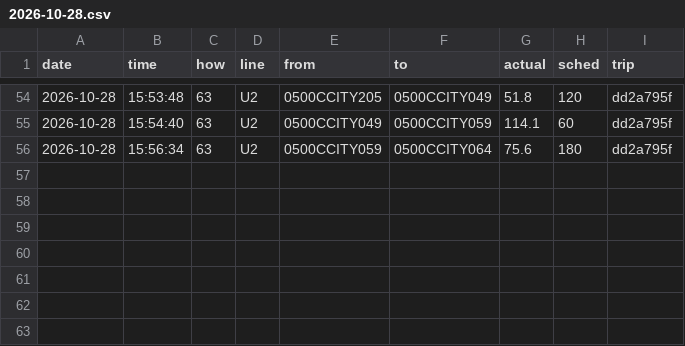
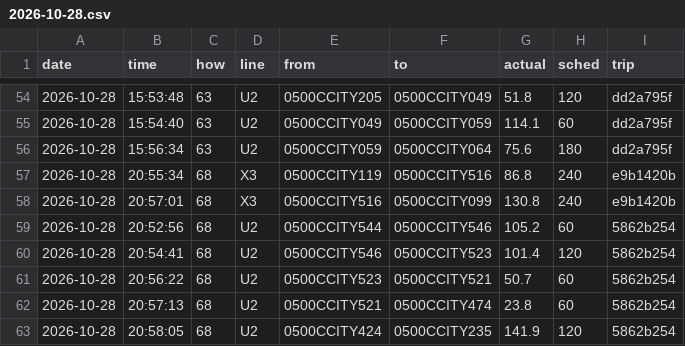
Before and after one commit to maxwilliamfoster-sys/the-route, a CSV file: crossings/2026-10-28.csv, drawn as a sheet; only a part is shown, gaps mark what is left out.

```diff
--- a/crossings/2026-10-28.csv
+++ b/crossings/2026-10-28.csv
@@ -56 +56,8 @@ date,time,how,line,from,to,actual,sched,trip
 2026-10-28,15:56:34,63,U2,0500CCITY059,0500CCITY064,75.6,180,dd2a795f
+2026-10-28,20:55:34,68,X3,0500CCITY119,0500CCITY516,86.8,240,e9b1420b
+2026-10-28,20:57:01,68,X3,0500CCITY516,0500CCITY099,130.8,240,e9b1420b
+2026-10-28,20:52:56,68,U2,0500CCITY544,0500CCITY546,105.2,60,5862b254
+2026-10-28,20:54:41,68,U2,0500CCITY546,0500CCITY523,101.4,120,5862b254
+2026-10-28,20:56:22,68,U2,0500CCITY523,0500CCITY521,50.7,60,5862b254
+2026-10-28,20:57:13,68,U2,0500CCITY521,0500CCITY474,23.8,60,5862b254
+2026-10-28,20:58:05,68,U2,0500CCITY424,0500CCITY235,141.9,120,5862b254
```
Also changed, not shown: 1 other file.
